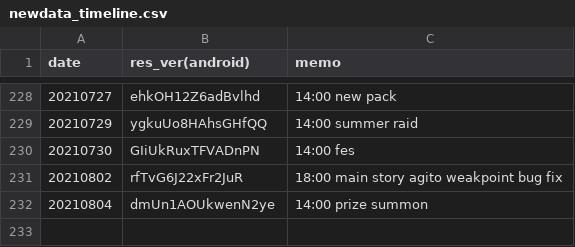
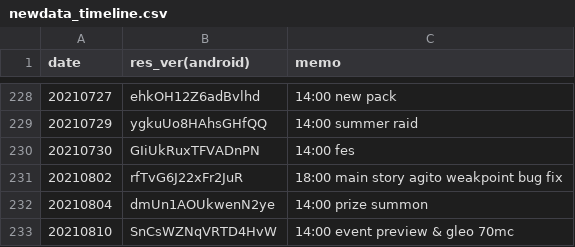
Before and after one commit to sh0wer1ee/DLScripts, a CSV file: newdata_timeline.csv, drawn as a sheet; only a part is shown, gaps mark what is left out.

Commit message:
20210810-SnCsWZNqVRTD4HvW

```diff
--- a/newdata_timeline.csv
+++ b/newdata_timeline.csv
@@ -232 +232,2 @@ date,res_ver(android),memo
 20210804,dmUn1AOUkwenN2ye,14:00 prize summon
+20210810,SnCsWZNqVRTD4HvW,14:00 event preview & gleo 70mc
```
Also changed, not shown: 10 other files.
